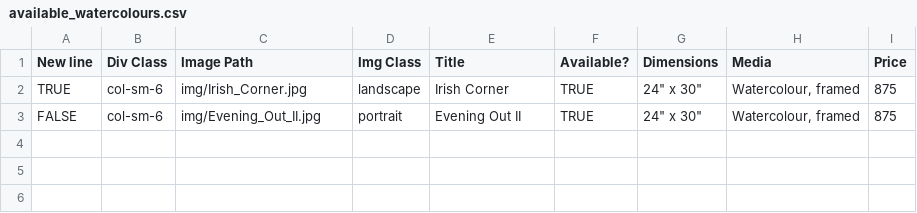
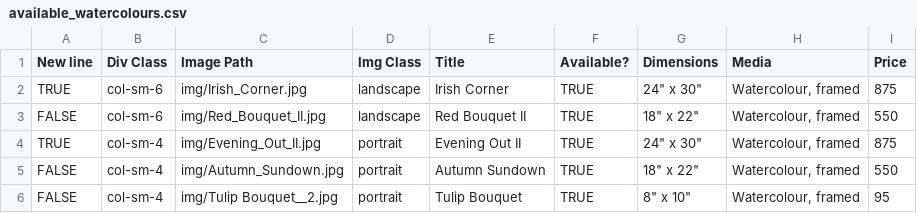
Before and after one commit to BYachnin/linayachninsite, a CSV file: paintings/available_watercolours.csv, drawn as a sheet.

Commit message:
Added three watercolour paintings

```diff
--- a/paintings/available_watercolours.csv
+++ b/paintings/available_watercolours.csv
@@ -2,2 +2,5 @@ New line,Div Class,Image Path,Img Class,Title,Available?,Dimensions,Media,Price
 TRUE,col-sm-6,img/Irish_Corner.jpg,landscape,Irish Corner,TRUE,"24"" x 30""","Watercolour, framed",875
-FALSE,col-sm-6,img/Evening_Out_II.jpg,portrait,Evening Out II,TRUE,"24"" x 30""","Watercolour, framed",875
+FALSE,col-sm-6,img/Red_Bouquet_II.jpg,landscape,Red Bouquet II,TRUE,"18"" x 22""","Watercolour, framed",550
+TRUE,col-sm-4,img/Evening_Out_II.jpg,portrait,Evening Out II,TRUE,"24"" x 30""","Watercolour, framed",875
+FALSE,col-sm-4,img/Autumn_Sundown.jpg,portrait,Autumn Sundown,TRUE,"18"" x 22""","Watercolour, framed",550
+FALSE,col-sm-4,img/Tulip Bouquet__2.jpg,portrait,Tulip Bouquet,TRUE,"8"" x 10""","Watercolour, framed",95
```
Also changed, not shown: paintings/florals_watercolours.csv, paintings/landscapes_watercolours.csv, 6 other files.
